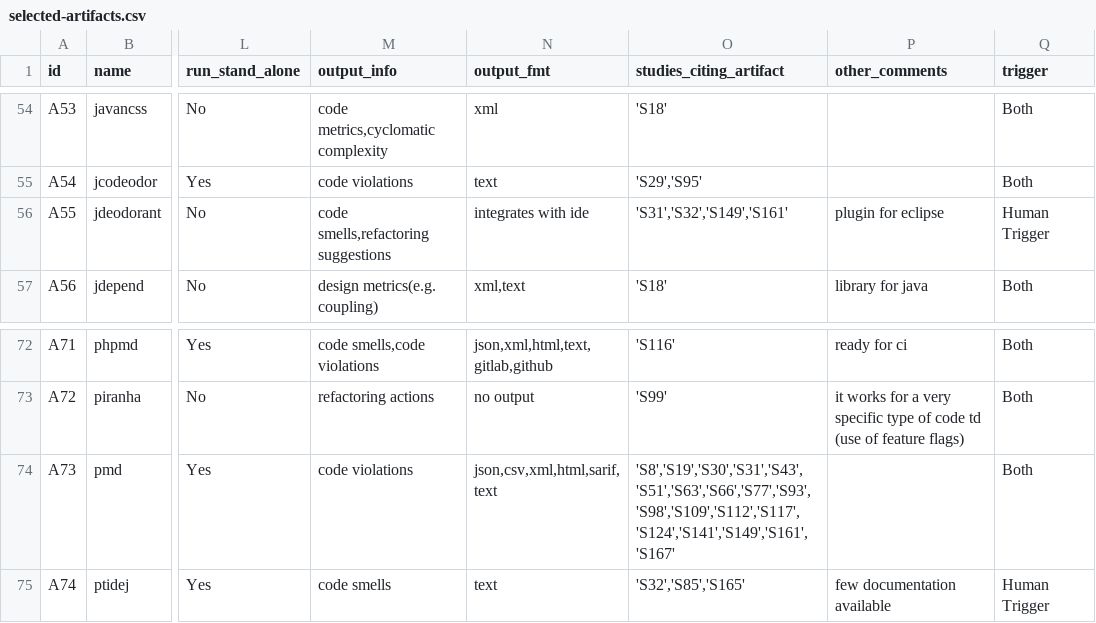
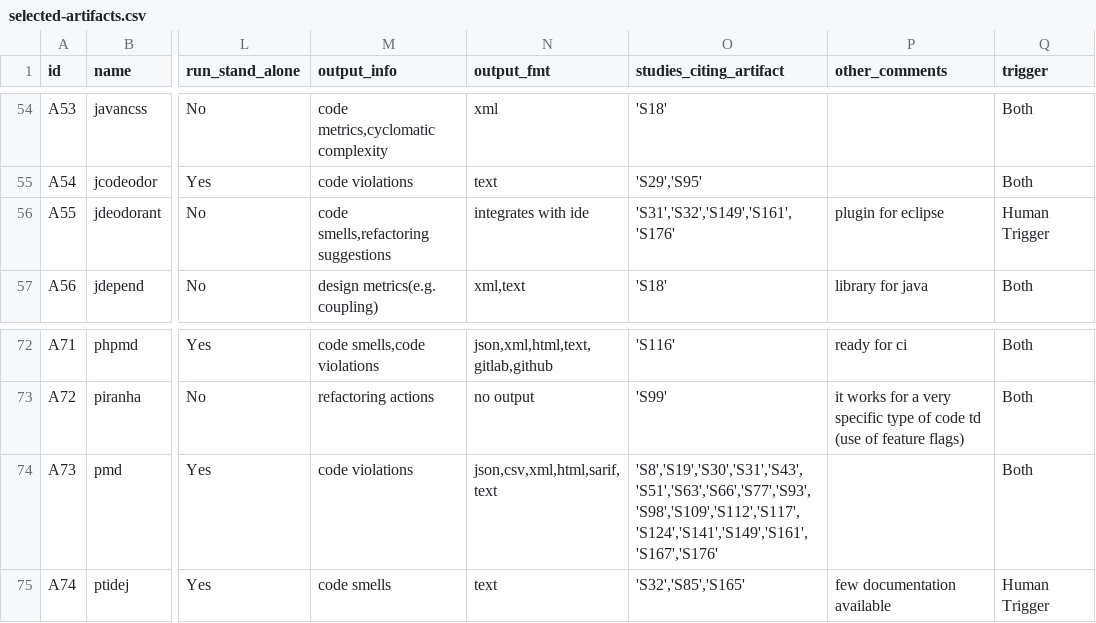
Before and after one commit to biazottoj/rp-sms-technical-debt-automation, a CSV file: data/selected-artifacts.csv, drawn as a sheet; only a part is shown, gaps mark what is left out; the diff names each change by its address in the sheet, - before the commit and + after, or states it on an @@ line.

Commit message:
Updated selected-artifacts.csv.

```diff
--- a/data/selected-artifacts.csv
+++ b/data/selected-artifacts.csv
-O56 (studies_citing_artifact): 'S31','S32','S149','S161'
+O56 (studies_citing_artifact): 'S31','S32','S149','S161','S176'
-O74 (studies_citing_artifact): 'S8','S19','S30','S31','S43','S51','S63','S66','S77','S93','S98','S109','S112','S117','S124','S141','S149','S161','S167'
+O74 (studies_citing_artifact): 'S8','S19','S30','S31','S43','S51','S63','S66','S77','S93','S98','S109','S112','S117','S124','S141','S149','S161','S167','S176'
```
Also changed, not shown: 8 other files.
